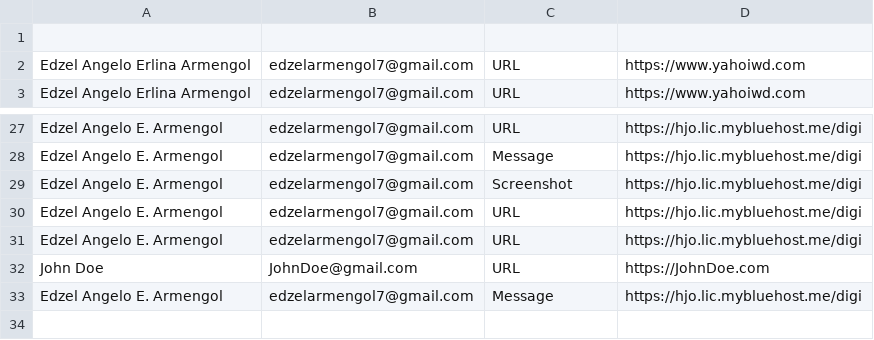
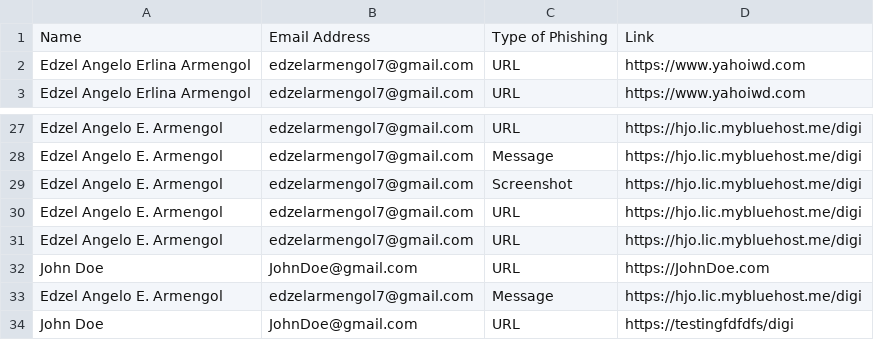
Before and after one commit to iEdzel7/LigtasBanko, a CSV file: Reports.csv, drawn as a sheet; only a part is shown, gaps mark what is left out; the diff names each change by its address in the sheet, - before the commit and + after, or states it on an @@ line.

```diff
--- a/Reports.csv
+++ b/Reports.csv
-row 1: (empty)
+row 1: Name | Email Address | Type of Phishing | Link
+row 34: John Doe | JohnDoe@gmail.com | URL | https://testingfdfdfs/digi
```
Also changed, not shown: Contact.csv, 9 other files.
